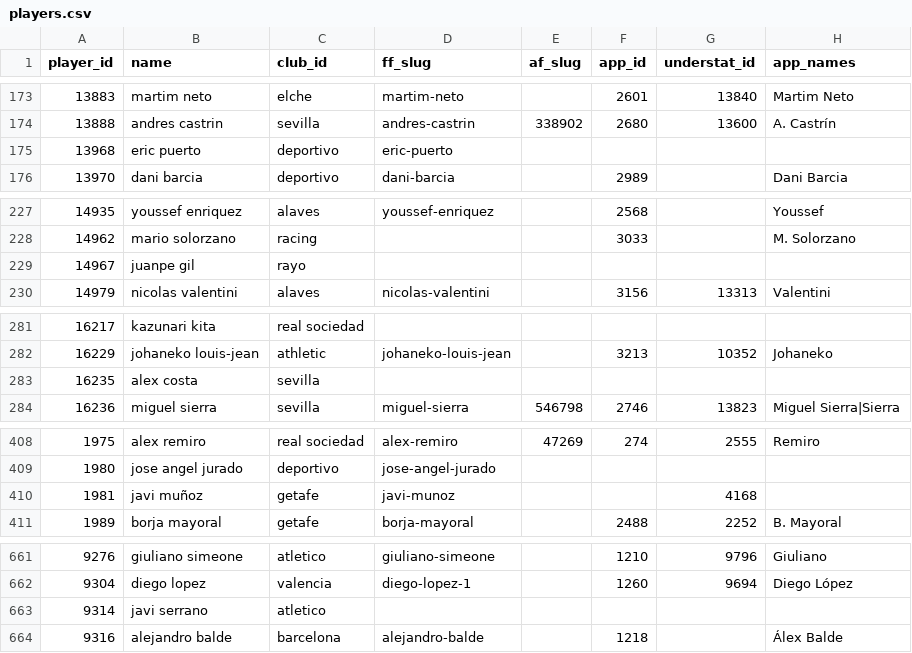
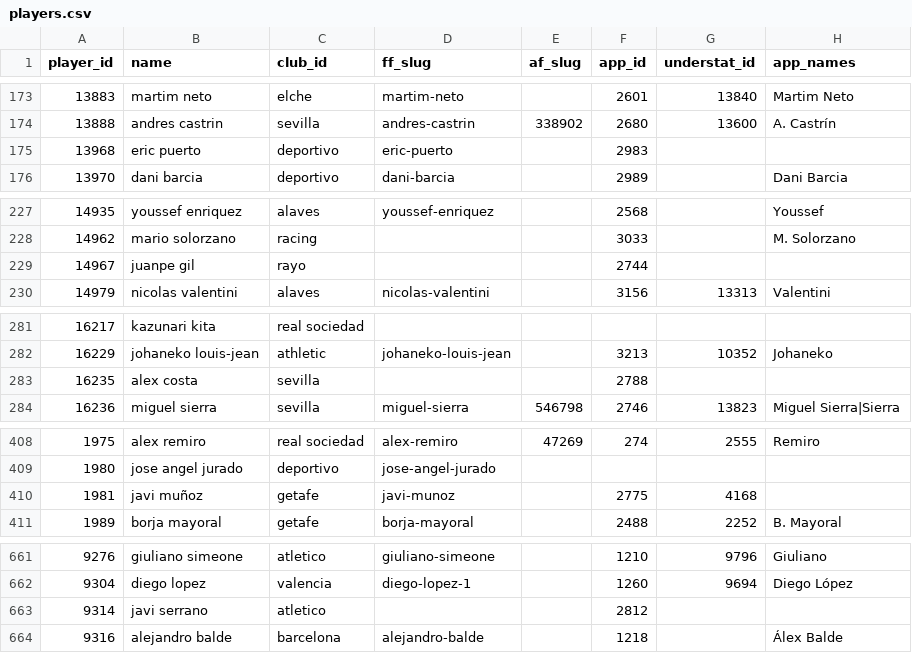
Before and after one commit to OrsM/liga_five_guys, a CSV file: data/tidy/players.csv, drawn as a sheet; only a part is shown, gaps mark what is left out; the diff covers the shown part only.

```diff
--- a/data/tidy/players.csv
+++ b/data/tidy/players.csv
@@ -174,3 +174,3 @@ player_id,name,club_id,ff_slug,af_slug,app_id,understat_id,app_names
 13888,andres castrin,sevilla,andres-castrin,338902,2680,13600,A. Castrín
-13968,eric puerto,deportivo,eric-puerto,,,,
+13968,eric puerto,deportivo,eric-puerto,,2983,,
 13970,dani barcia,deportivo,dani-barcia,,2989,,Dani Barcia
@@ -228,3 +228,3 @@ player_id,name,club_id,ff_slug,af_slug,app_id,understat_id,app_names
 14962,mario solorzano,racing,,,3033,,M. Solorzano
-14967,juanpe gil,rayo,,,,,
+14967,juanpe gil,rayo,,,2744,,
 14979,nicolas valentini,alaves,nicolas-valentini,,3156,13313,Valentini
@@ -282,3 +282,3 @@ player_id,name,club_id,ff_slug,af_slug,app_id,understat_id,app_names
 16229,johaneko louis-jean,athletic,johaneko-louis-jean,,3213,10352,Johaneko
-16235,alex costa,sevilla,,,,,
+16235,alex costa,sevilla,,,2788,,
 16236,miguel sierra,sevilla,miguel-sierra,546798,2746,13823,Miguel Sierra|Sierra
@@ -409,3 +409,3 @@ player_id,name,club_id,ff_slug,af_slug,app_id,understat_id,app_names
 1980,jose angel jurado,deportivo,jose-angel-jurado,,,,
-1981,javi muñoz,getafe,javi-munoz,,,4168,
+1981,javi muñoz,getafe,javi-munoz,,2775,4168,
 1989,borja mayoral,getafe,borja-mayoral,,2488,2252,B. Mayoral
@@ -662,3 +662,3 @@ player_id,name,club_id,ff_slug,af_slug,app_id,understat_id,app_names
 9304,diego lopez,valencia,diego-lopez-1,,1260,9694,Diego López
-9314,javi serrano,atletico,,,,,
+9314,javi serrano,atletico,,,2812,,
 9316,alejandro balde,barcelona,alejandro-balde,,1218,,Álex Balde
```
Also changed, not shown: 7 edited cells elsewhere in this file, data/decisions/slate_log.csv, data/decisions/xi_fielded.csv, 3 other files.
